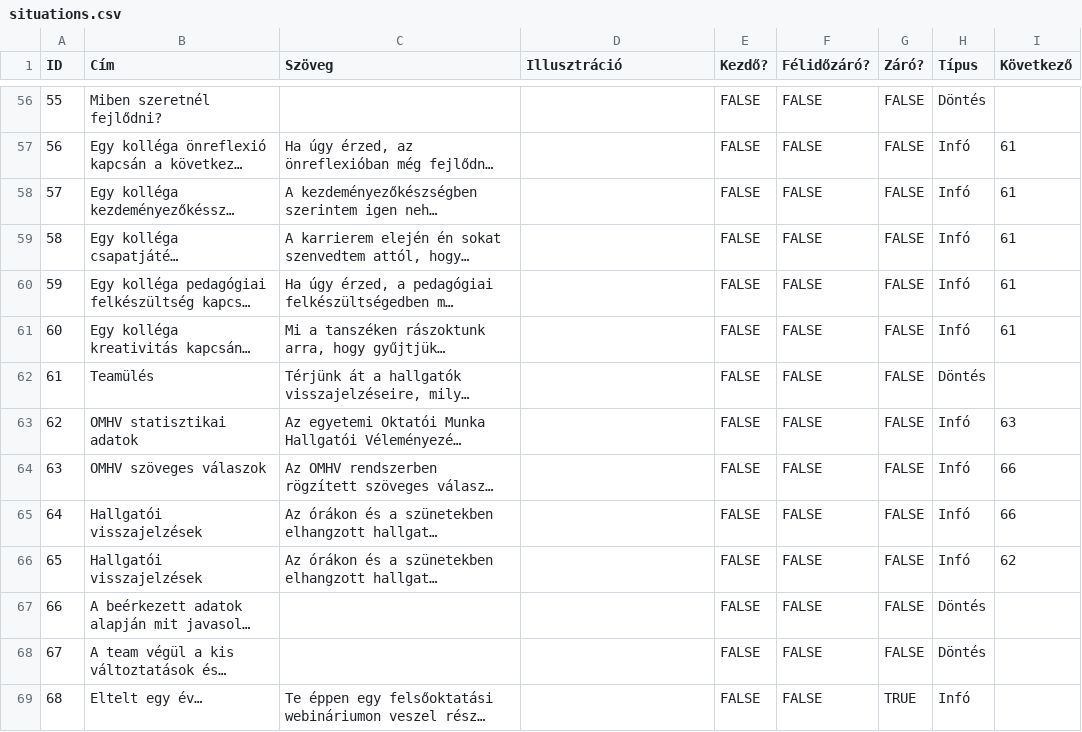
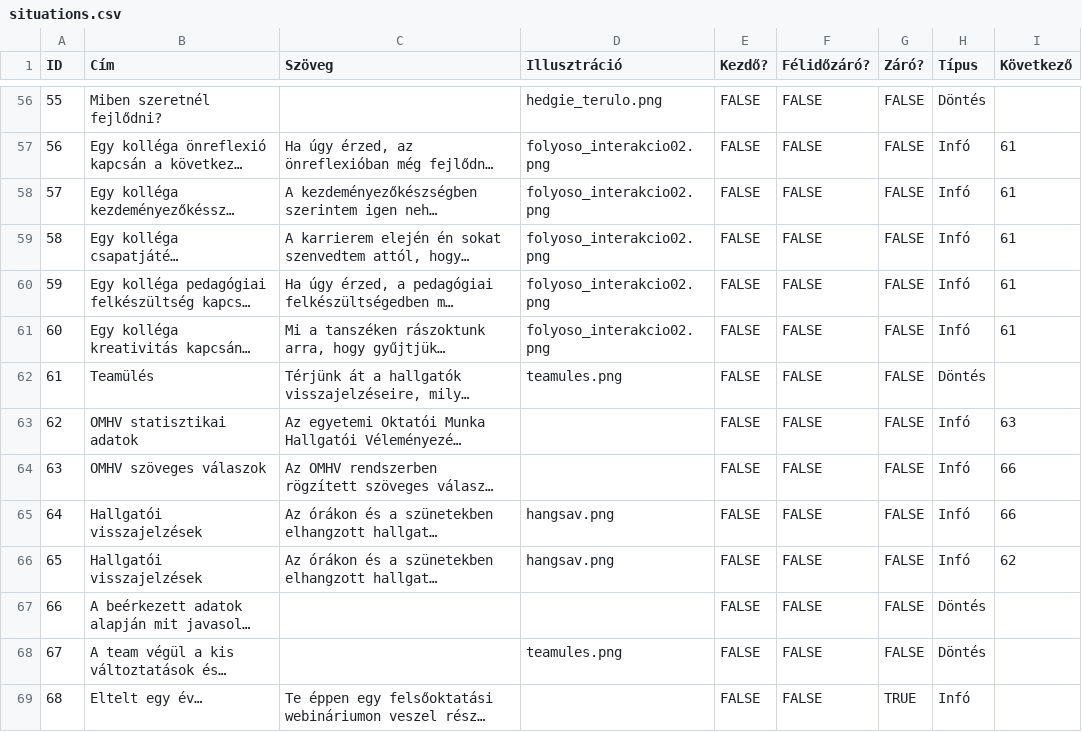
Before and after one commit to Csump/dokk-game, a CSV file: Game/Data/situations.csv, drawn as a sheet; only a part is shown, gaps mark what is left out; long unchanged cells end in …; the diff covers the shown part only; the diff names each change by its address in the sheet, - before the commit and + after, or states it on an @@ line.

```diff
--- a/Game/Data/situations.csv
+++ b/Game/Data/situations.csv
-D56 (Illusztráció): (empty)
+D56 (Illusztráció): hedgie_terulo.png
-D57:D61 (Illusztráció): (empty)
+D57:D61 (Illusztráció): folyoso_interakcio02.png
-D62 (Illusztráció): (empty)
+D62 (Illusztráció): teamules.png
-D65:D66 (Illusztráció): (empty)
+D65:D66 (Illusztráció): hangsav.png
-D68 (Illusztráció): (empty)
+D68 (Illusztráció): teamules.png
```
Also changed, not shown: 50 edited cells elsewhere in this file.
